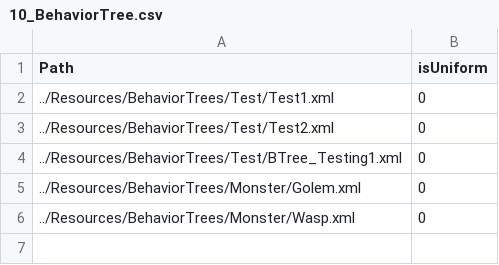
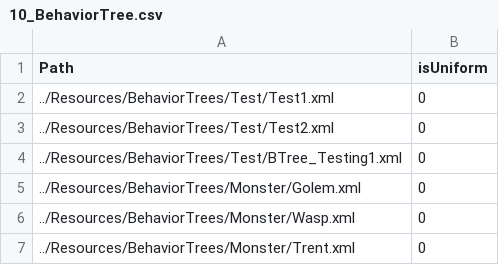
Before and after one commit to ParagonGA4th/GAFinalProject, a CSV file: ParagonEngine/ResourceList/10_BehaviorTree.csv, drawn as a sheet; the diff names each change by its address in the sheet, - before the commit and + after, or states it on an @@ line.

```diff
--- a/ParagonEngine/ResourceList/10_BehaviorTree.csv
+++ b/ParagonEngine/ResourceList/10_BehaviorTree.csv
+row 7: ../Resources/BehaviorTrees/Monster/Trent.xml | 0
```
Also changed, not shown: ParagonEngine/ResourceList/12_Animation.csv, ParagonEngine/ResourceList/5_3DModel.csv, 15 other files.
